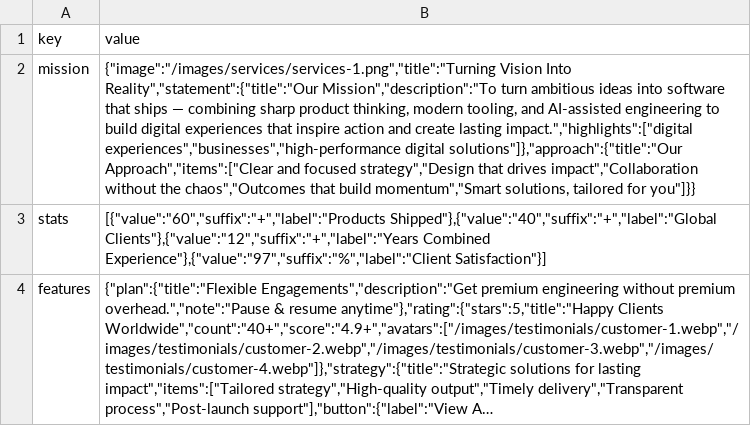
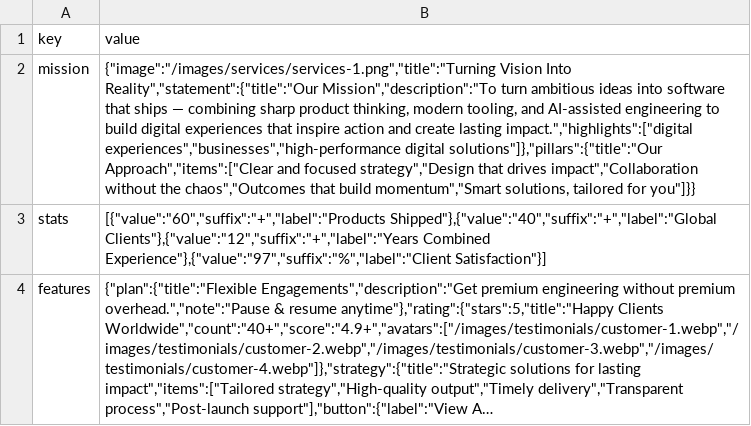
Before and after one commit to ihrimon/brain-stack-portfolio, a CSV file: scripts/about.csv, drawn as a sheet; only a part is shown; long unchanged cells end in …; the diff covers the shown part only; the diff names each change by its address in the sheet, - before the commit and + after, or states it on an @@ line.

```diff
--- a/scripts/about.csv
+++ b/scripts/about.csv
-B2 (value): …experiences","businesses","high-performance digital solutions"]},"approach":{"title":"Our Approach","items":["Clear and…
+B2 (value): …experiences","businesses","high-performance digital solutions"]},"pillars":{"title":"Our Approach","items":["Clear and…
```
Also changed, not shown: 2 edited cells elsewhere in this file, scripts/services.csv, 44 other files.
